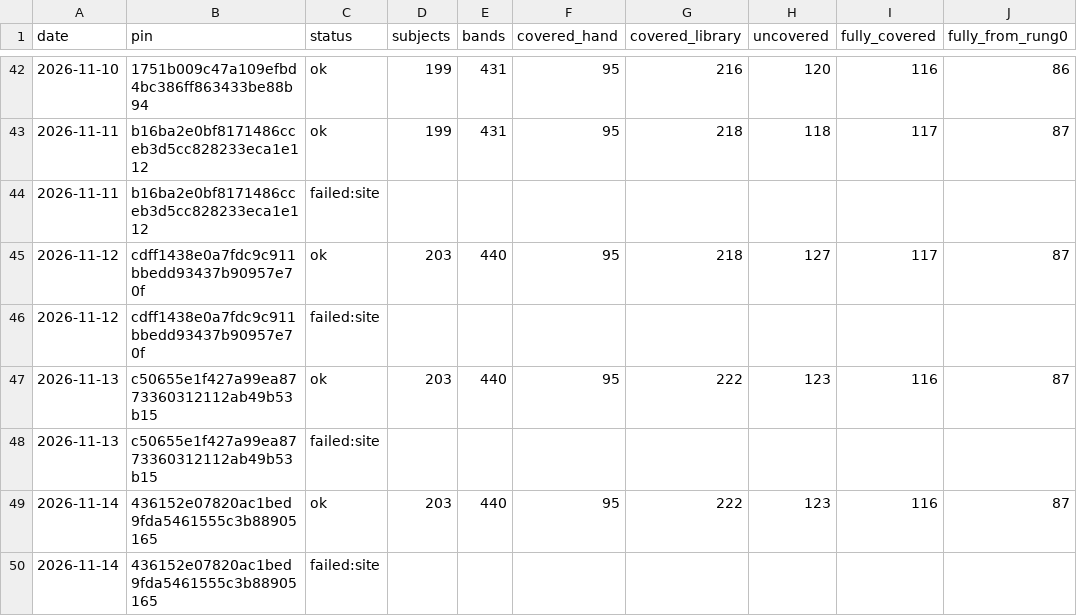
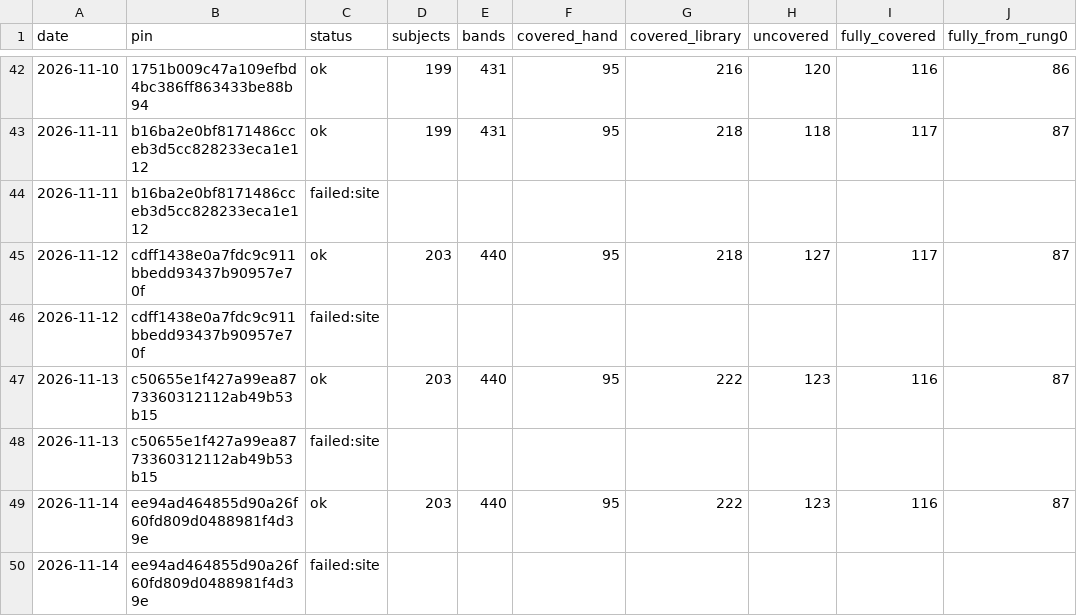
Before and after one commit to fellandfjordstudios/asset-pulse, a CSV file: history.csv, drawn as a sheet; only a part is shown, gaps mark what is left out; the diff names each change by its address in the sheet, - before the commit and + after, or states it on an @@ line.

```diff
--- a/history.csv
+++ b/history.csv
-B49:B50 (pin): 436152e07820ac1bed9fda5461555c3b88905165
+B49:B50 (pin): ee94ad464855d90a26f60fd809d0488981f4d39e
```
Also changed, not shown: 1 other file.
